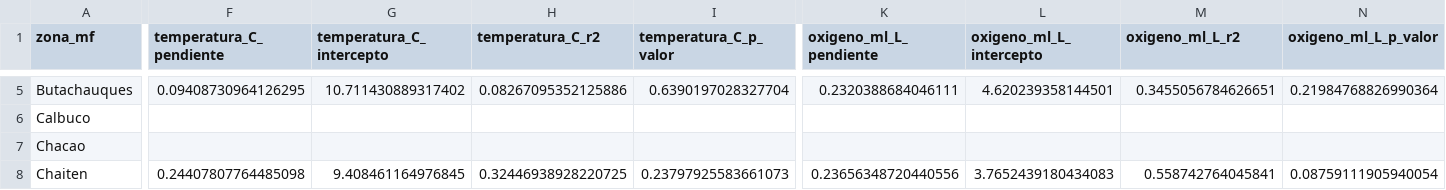
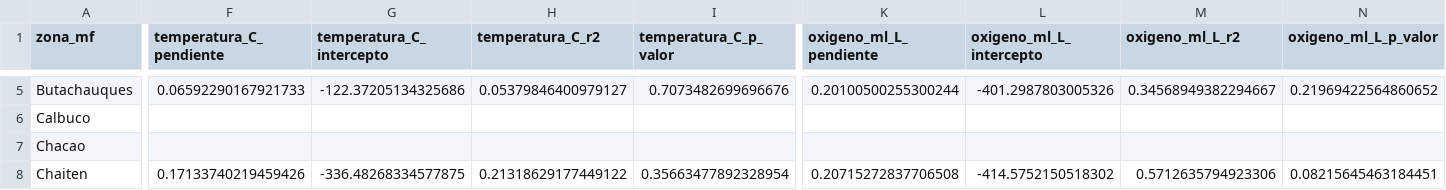
Before and after one commit to rfvera/seguimiento-obj_4, a CSV file: salidas/analisis_ambiental/trayectorias_cambio_por_zona.csv, drawn as a sheet; only a part is shown, gaps mark what is left out; the diff covers the shown part only; the diff names each change by its address in the sheet, - before the commit and + after, or states it on an @@ line.

```diff
--- a/salidas/analisis_ambiental/trayectorias_cambio_por_zona.csv
+++ b/salidas/analisis_ambiental/trayectorias_cambio_por_zona.csv
-F5 (temperatura_C_pendiente): 0.09408730964126295
+F5 (temperatura_C_pendiente): 0.06592290167921733
-G5 (temperatura_C_intercepto): 10.711430889317402
+G5 (temperatura_C_intercepto): -122.37205134325686
-H5 (temperatura_C_r2): 0.08267095352125886
+H5 (temperatura_C_r2): 0.05379846400979127
-I5 (temperatura_C_p_valor): 0.6390197028327704
+I5 (temperatura_C_p_valor): 0.7073482699696676
-K5 (oxigeno_ml_L_pendiente): 0.2320388684046111
+K5 (oxigeno_ml_L_pendiente): 0.20100500255300244
-L5 (oxigeno_ml_L_intercepto): 4.620239358144501
+L5 (oxigeno_ml_L_intercepto): -401.2987803005326
-M5 (oxigeno_ml_L_r2): 0.3455056784626651
+M5 (oxigeno_ml_L_r2): 0.34568949382294667
-N5 (oxigeno_ml_L_p_valor): 0.21984768826990364
+N5 (oxigeno_ml_L_p_valor): 0.21969422564860652
-F8 (temperatura_C_pendiente): 0.24407807764485098
+F8 (temperatura_C_pendiente): 0.17133740219459426
-G8 (temperatura_C_intercepto): 9.408461164976845
+G8 (temperatura_C_intercepto): -336.48268334577875
-H8 (temperatura_C_r2): 0.32446938928220725
+H8 (temperatura_C_r2): 0.21318629177449122
-I8 (temperatura_C_p_valor): 0.23797925583661073
+I8 (temperatura_C_p_valor): 0.35663477892328954
-K8 (oxigeno_ml_L_pendiente): 0.23656348720440556
+K8 (oxigeno_ml_L_pendiente): 0.20715272837706508
-L8 (oxigeno_ml_L_intercepto): 3.7652439180434083
+L8 (oxigeno_ml_L_intercepto): -414.5752150518302
-M8 (oxigeno_ml_L_r2): 0.558742764045841
+M8 (oxigeno_ml_L_r2): 0.5712635794923306
-N8 (oxigeno_ml_L_p_valor): 0.08759111905940054
+N8 (oxigeno_ml_L_p_valor): 0.08215645463184451
```
Also changed, not shown: 1 added row and 99 edited cells elsewhere in this file, salidas/analisis_ambiental/estado_referencia_por_zona.csv, salidas/analisis_ambiental/resumen_regional.csv, 15 other files.
